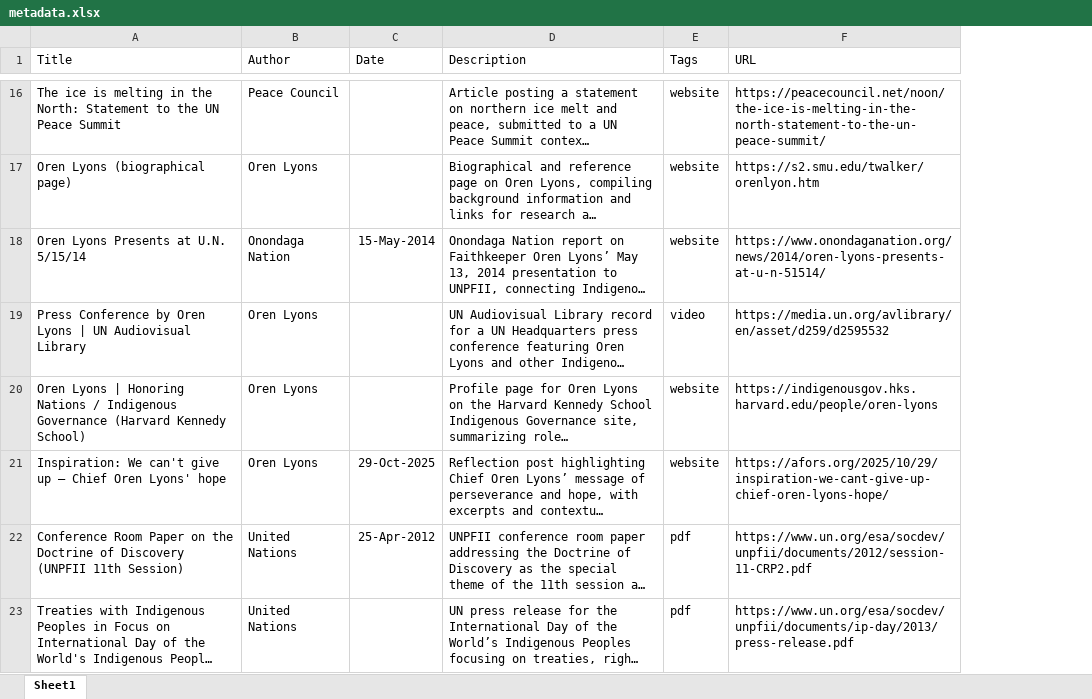
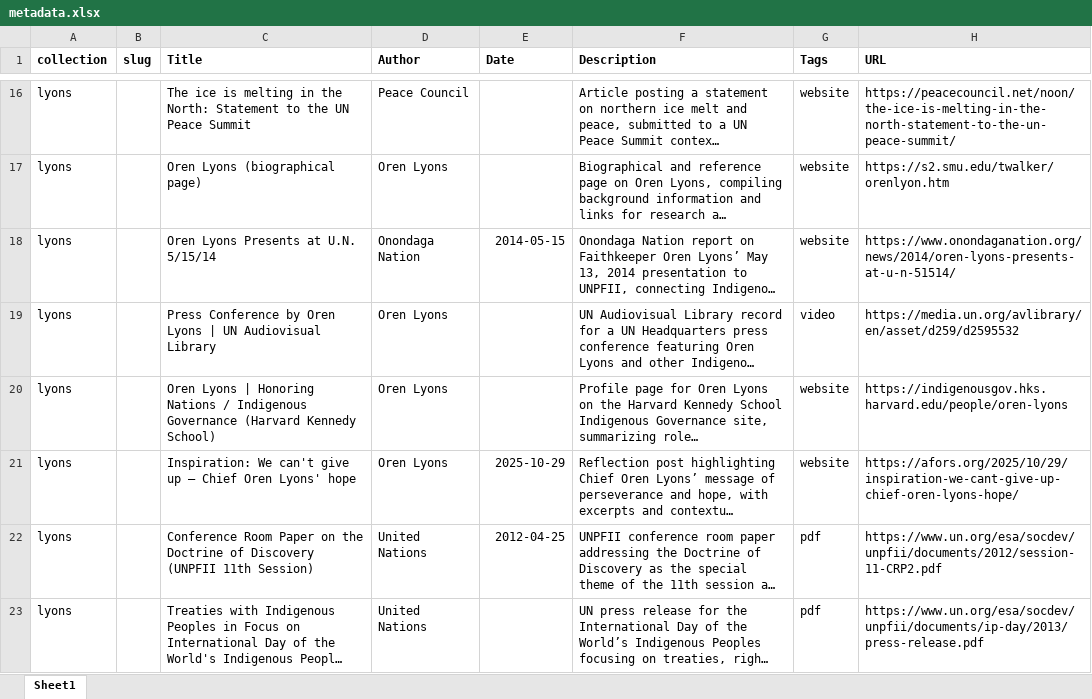
Before and after one commit to adamdjbrett/memories-for-the-future-findingaid, an Excel workbook: _data/metadata.xlsx, sheet Sheet1, drawn as a sheet; only a part is shown, gaps mark what is left out; long unchanged cells end in …; values as stored, in another font and other column widths than the file's, no borders; addresses are those after the commit; the diff covers the shown part only; the diff names each change by its address in the sheet, - before the commit and + after, or states it on an @@ line.

```diff
--- a/_data/metadata.xlsx (sheet Sheet1)
+++ b/_data/metadata.xlsx (sheet Sheet1)
+column A (collection), rows 16-23: all lyons
+column B (slug), empty
-C1:H1 bold: off
+C1:H1 bold: on
-E18 (Date): 15-May-2014
+E18 (Date): 2014-05-15
-E21 (Date): 29-Oct-2025
+E21 (Date): 2025-10-29
-E22 (Date): 25-Apr-2012
+E22 (Date): 2012-04-25
```
Also changed, not shown: 46 added rows, 11 edited cells and cell formats elsewhere in this sheet, 26 other files.
